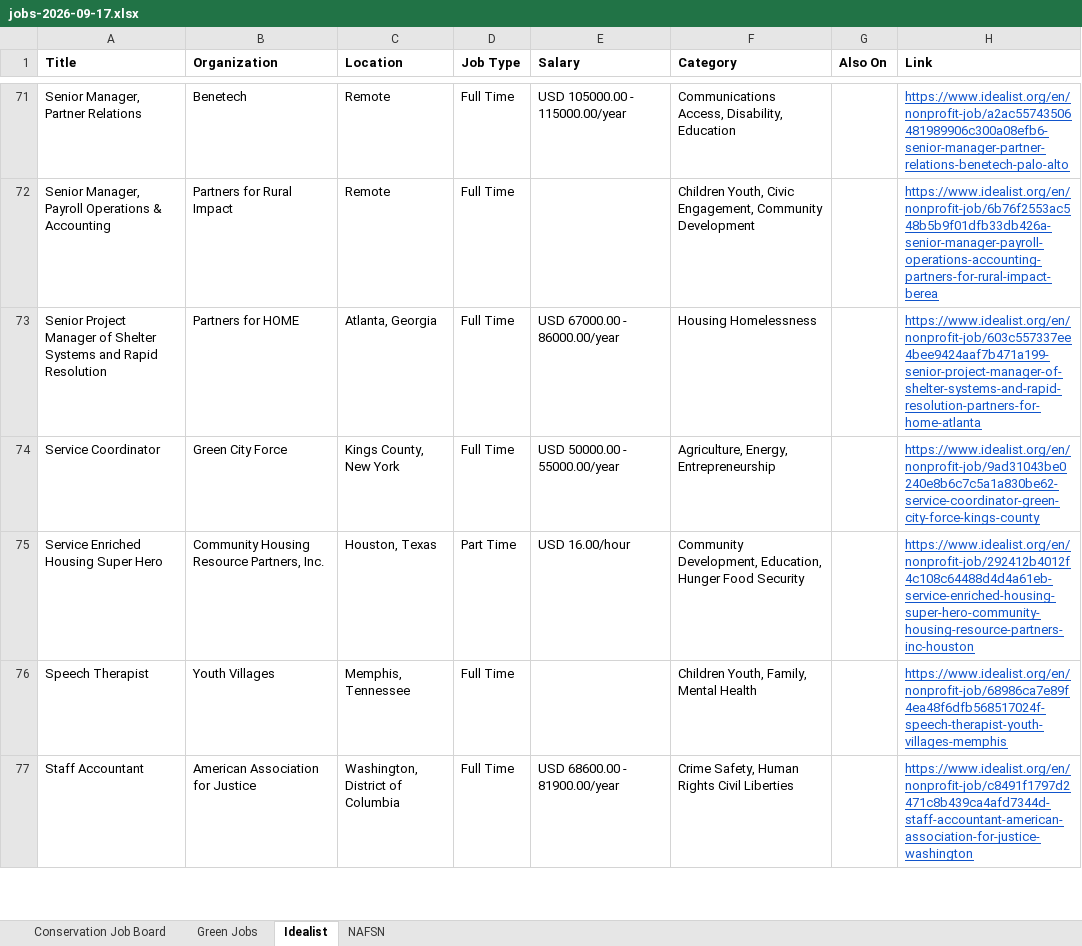
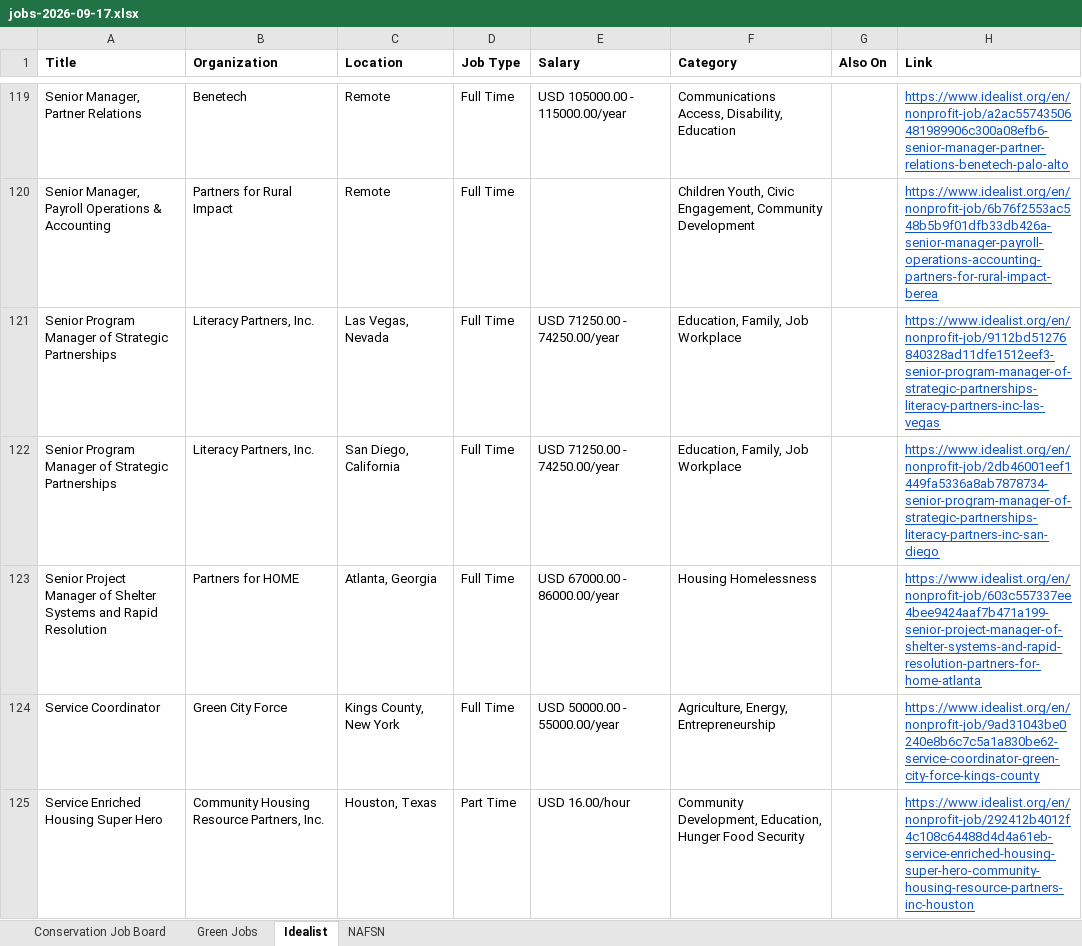
Before and after one commit to dchandarana07/jobs-digest, an Excel workbook: docs/xlsx/jobs-2026-09-17.xlsx, sheet Idealist, drawn as a sheet; only a part is shown, gaps mark what is left out; the shorter side is filled out with more unchanged rows; values as stored, in another font and other column widths than the file's, no borders; the diff covers the shown part only; the diff names each change by its address in the sheet, - before the commit and + after, or states it on an @@ line.

```diff
--- a/docs/xlsx/jobs-2026-09-17.xlsx (sheet Idealist)
+++ b/docs/xlsx/jobs-2026-09-17.xlsx (sheet Idealist)
+row 121: Senior Program Manager of Strategic Partnerships | Literacy Partners, Inc. | Las Vegas, Nevada | Full Time | USD 71250.00 - 74250.00/year | Education, Family, Job Workplace |  | https://www.idealist.org/en/nonprofit-job/9112bd51276840328ad11dfe1512eef3-senior-program-manager-of-strategic-partnerships-literacy-partners-inc-las-vegas
+row 122: Senior Program Manager of Strategic Partnerships | Literacy Partners, Inc. | San Diego, California | Full Time | USD 71250.00 - 74250.00/year | Education, Family, Job Workplace |  | https://www.idealist.org/en/nonprofit-job/2db46001eef1449fa5336a8ab7878734-senior-program-manager-of-strategic-partnerships-literacy-partners-inc-san-diego
```
Also changed, not shown: 56 added rows elsewhere in this sheet, 4 other files.
